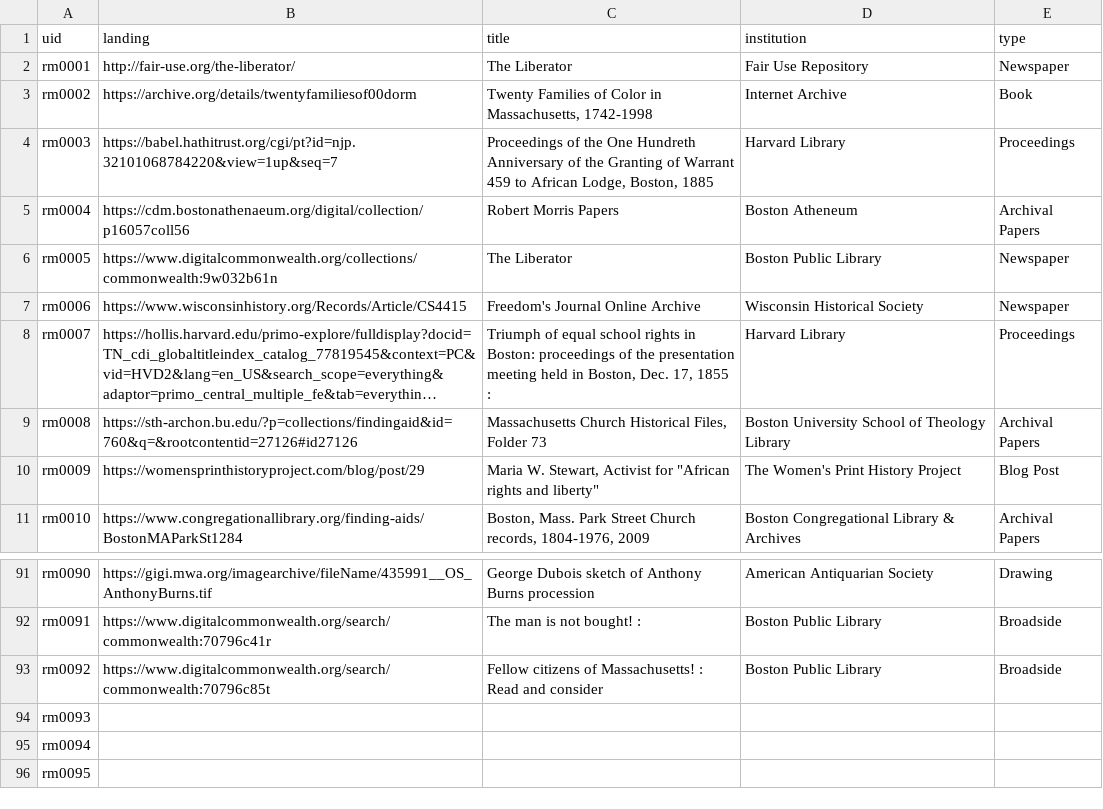
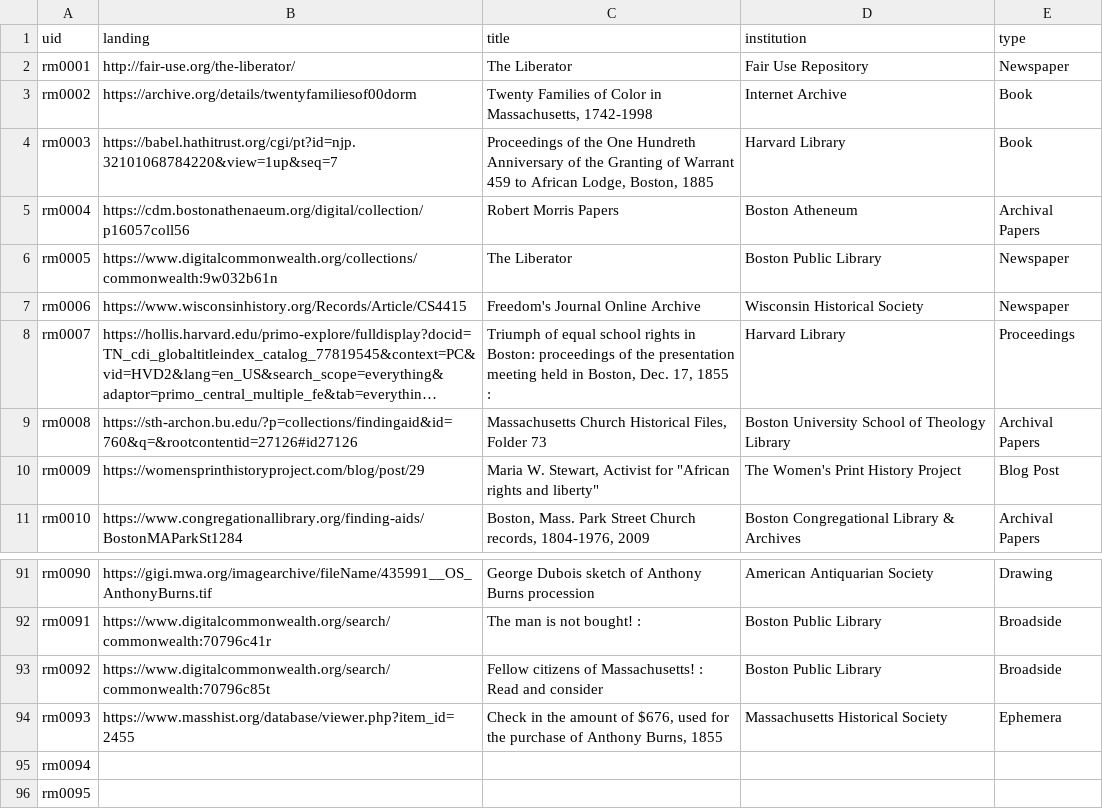
Before and after one commit to HarvardMapCollection/historic-black-boston-data, a CSV file: hmc-created/app/research-materials.csv, drawn as a sheet; only a part is shown, gaps mark what is left out; long unchanged cells end in ….

Commit message:
adding data

```diff
--- a/hmc-created/app/research-materials.csv
+++ b/hmc-created/app/research-materials.csv
@@ -3,3 +3,3 @@ rm0001,http://fair-use.org/the-liberator/,The Liberator,Fair Use Repository,News
 rm0002,https://archive.org/details/twentyfamiliesof00dorm,"Twenty Families of Color in Massachusetts, 1742-1998",Internet Archive,Book
-rm0003,https://babel.hathitrust.org/cgi/pt?id=njp.32101068784220&view=1up&seq=7,"Proceedings of the One Hundreth Anniversary of the Granting of Warrant 459 to African Lodge, Boston, 1885",Harvard Library,Proceedings
+rm0003,https://babel.hathitrust.org/cgi/pt?id=njp.32101068784220&view=1up&seq=7,"Proceedings of the One Hundreth Anniversary of the Granting of Warrant 459 to African Lodge, Boston, 1885",Harvard Library,Book
 rm0004,https://cdm.bostonathenaeum.org/digital/collection/p16057coll56,Robert Morris Papers,Boston Atheneum,Archival Papers
@@ -94,3 +94,3 @@ rm0091,https://www.digitalcommonwealth.org/search/commonwealth:70796c41r,The man
 rm0092,https://www.digitalcommonwealth.org/search/commonwealth:70796c85t,Fellow citizens of Massachusetts! : Read and consider,Boston Public Library,Broadside
-rm0093,,,,
+rm0093,https://www.masshist.org/database/viewer.php?item_id=2455,"Check in the amount of $676, used for the purchase of Anthony Burns, 1855 ",Massachusetts Historical Society,Ephemera
 rm0094,,,,
```
Also changed, not shown: hmc-created/app/pois.csv.
